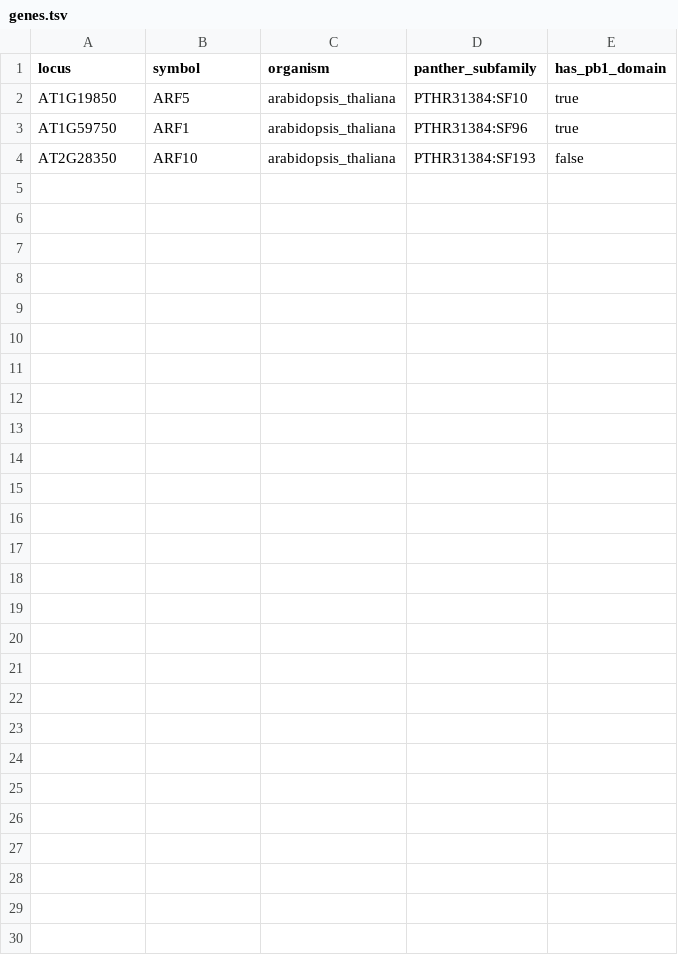
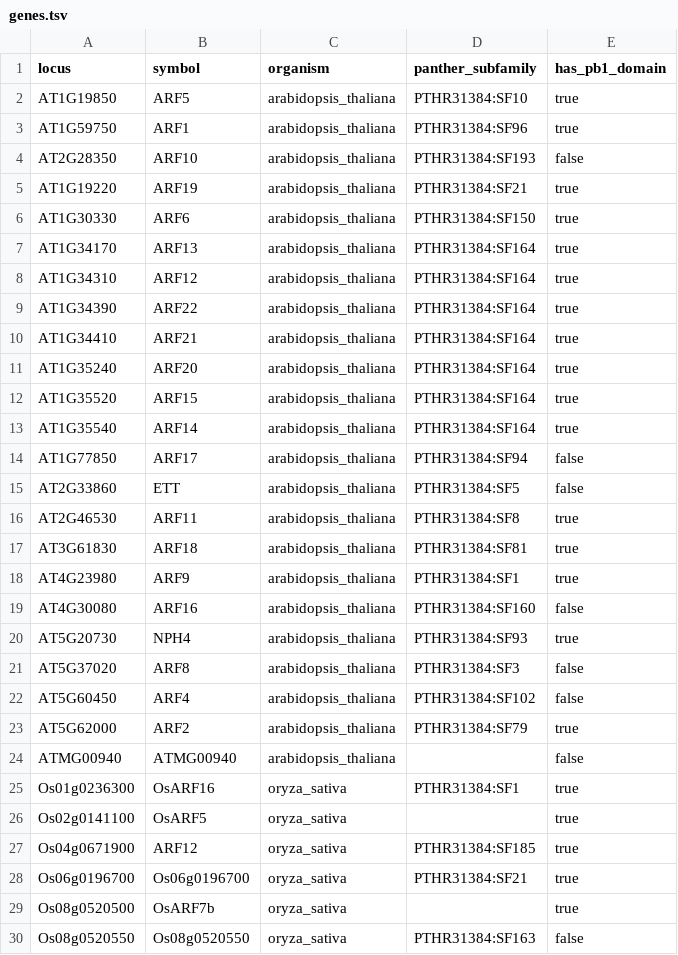
Before and after one commit to musharna/plant-genomics-mcp, a TSV file: examples/arf_family/genes.tsv, drawn as a sheet; the diff names each change by its address in the sheet, - before the commit and + after, or states it on an @@ line.

Commit message:
examples: genes.tsv from the live family enumeration — 23 Arabidopsis, 6 rice, 0 wheat
516 MCP calls, 19 min, 30.6 MB on the wire. 325 candidates decided by
interpro_domains (IPR010525): 23 kept in Arabidopsis (17 by the region
scan, 3 by paralog closure, 3 seeds), 6 in rice; all 8 wheat loci the
ortholog tools named fail locus->UniProt resolution and so cannot be
verified. verify_genes: an empty panther_subfamily cell now matches
only a live null (three members PANTHER does not classify); the manifest
verifies clean against the live server (exit 0).

```diff
--- a/examples/arf_family/genes.tsv
+++ b/examples/arf_family/genes.tsv
+row 5: AT1G19220 | ARF19 | arabidopsis_thaliana | PTHR31384:SF21 | true
+row 6: AT1G30330 | ARF6 | arabidopsis_thaliana | PTHR31384:SF150 | true
+row 7: AT1G34170 | ARF13 | arabidopsis_thaliana | PTHR31384:SF164 | true
+row 8: AT1G34310 | ARF12 | arabidopsis_thaliana | PTHR31384:SF164 | true
+row 9: AT1G34390 | ARF22 | arabidopsis_thaliana | PTHR31384:SF164 | true
+row 10: AT1G34410 | ARF21 | arabidopsis_thaliana | PTHR31384:SF164 | true
+row 11: AT1G35240 | ARF20 | arabidopsis_thaliana | PTHR31384:SF164 | true
+row 12: AT1G35520 | ARF15 | arabidopsis_thaliana | PTHR31384:SF164 | true
+row 13: AT1G35540 | ARF14 | arabidopsis_thaliana | PTHR31384:SF164 | true
+row 14: AT1G77850 | ARF17 | arabidopsis_thaliana | PTHR31384:SF94 | false
+row 15: AT2G33860 | ETT | arabidopsis_thaliana | PTHR31384:SF5 | false
+row 16: AT2G46530 | ARF11 | arabidopsis_thaliana | PTHR31384:SF8 | true
+row 17: AT3G61830 | ARF18 | arabidopsis_thaliana | PTHR31384:SF81 | true
+row 18: AT4G23980 | ARF9 | arabidopsis_thaliana | PTHR31384:SF1 | true
+row 19: AT4G30080 | ARF16 | arabidopsis_thaliana | PTHR31384:SF160 | false
+row 20: AT5G20730 | NPH4 | arabidopsis_thaliana | PTHR31384:SF93 | true
+row 21: AT5G37020 | ARF8 | arabidopsis_thaliana | PTHR31384:SF3 | false
+row 22: AT5G60450 | ARF4 | arabidopsis_thaliana | PTHR31384:SF102 | false
+row 23: AT5G62000 | ARF2 | arabidopsis_thaliana | PTHR31384:SF79 | true
+row 24: ATMG00940 | ATMG00940 | arabidopsis_thaliana |  | false
+row 25: Os01g0236300 | OsARF16 | oryza_sativa | PTHR31384:SF1 | true
+row 26: Os02g0141100 | OsARF5 | oryza_sativa |  | true
+row 27: Os04g0671900 | ARF12 | oryza_sativa | PTHR31384:SF185 | true
+row 28: Os06g0196700 | Os06g0196700 | oryza_sativa | PTHR31384:SF21 | true
+row 29: Os08g0520500 | OsARF7b | oryza_sativa |  | true
+row 30: Os08g0520550 | Os08g0520550 | oryza_sativa | PTHR31384:SF163 | false
```
Also changed, not shown: 6 other files.
